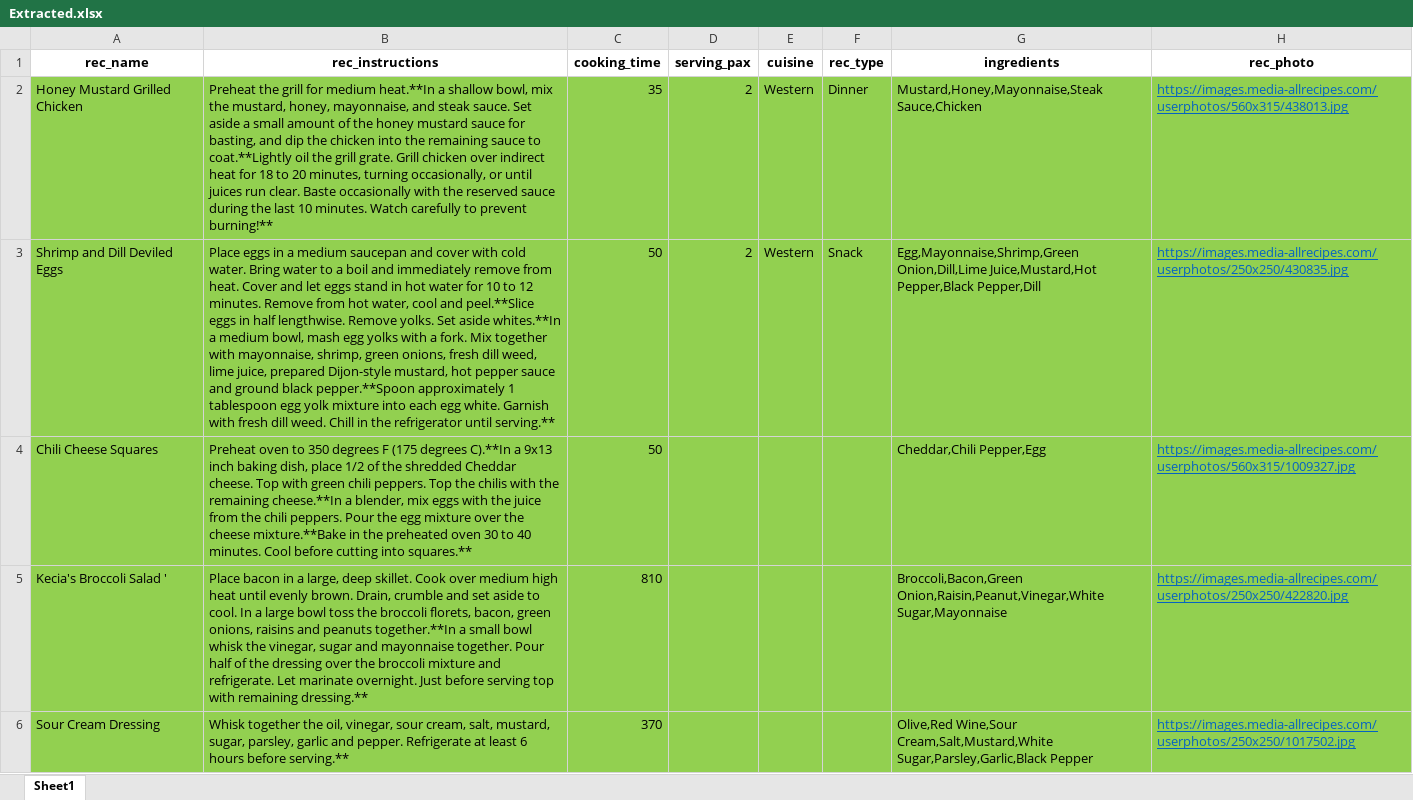
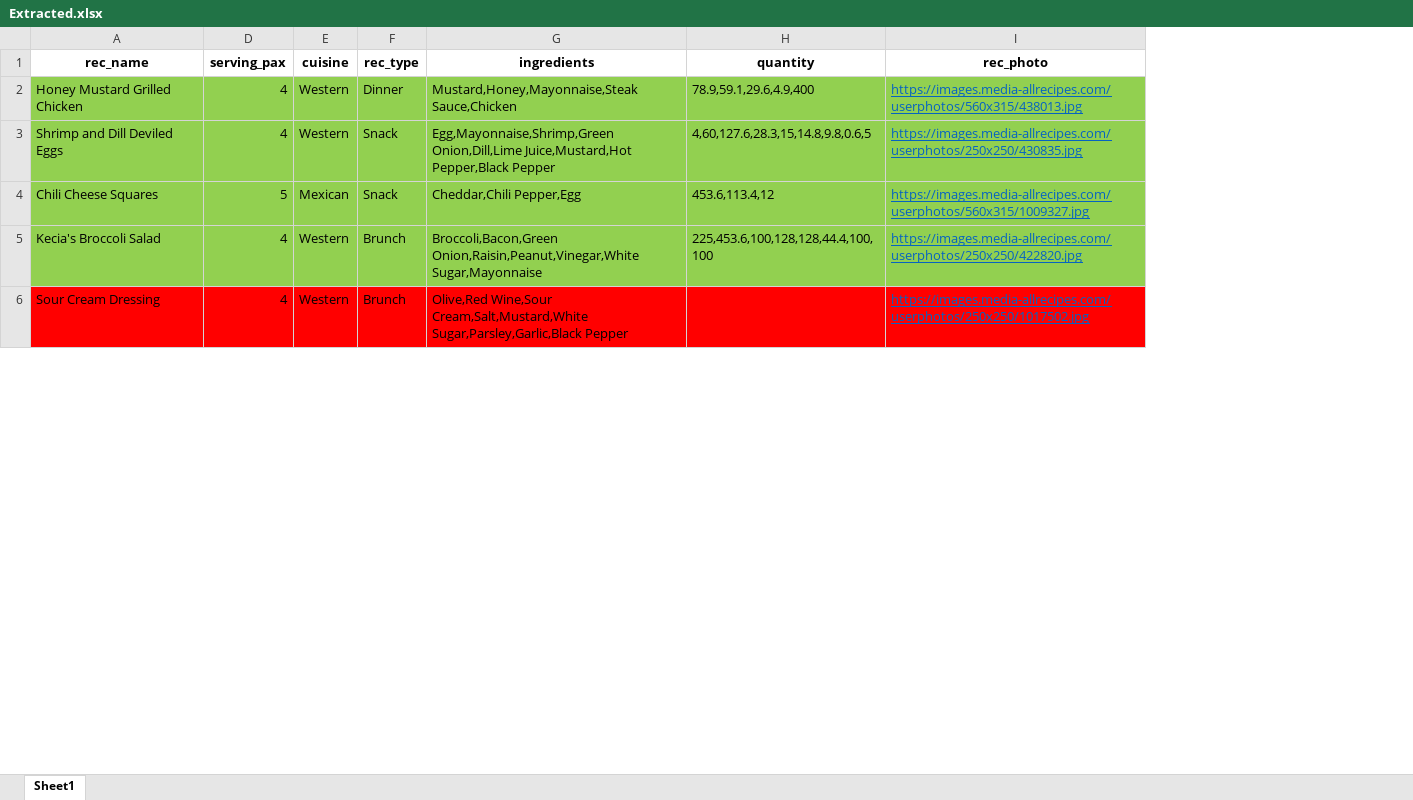
Before and after one commit to HiredOne/JustNiceDjango, an Excel workbook: JustNice2/data/Extracted.xlsx, sheet Sheet1, drawn as a sheet; only a part is shown; values as stored, in another font and other column widths than the file's, no borders; removed rows and columns are numbered as before the commit, all else as after; the diff covers the shown part only; the diff names each change by its address in the sheet, - before the commit and + after, or states it on an @@ line.

```diff
--- a/JustNice2/data/Extracted.xlsx (sheet Sheet1)
+++ b/JustNice2/data/Extracted.xlsx (sheet Sheet1)
@@ column B (rec_instructions) hidden, rows 2-4: Preheat the grill for medium heat.**In a shallow bowl, mix the mustard, honey, mayonnaise, and steak sauce. Set aside a small amount of the honey mustard sauce for basting, and dip the chicken into the remaining sauce to coat.**Lightly oil the grill grate. Grill chicken over indirect heat for 18 to 20 minutes, turning occasionally, or until juices run clear. Baste occasionally with the reserved sauce during the last 10 minutes. Watch carefully to prevent burning!** | Place eggs in a medium saucepan and cover with cold water. Bring water to a boil and immediately remove from heat. Cover and let eggs stand in hot water for 10 to 12 minutes. Remove from hot water, cool and peel.**Slice eggs in half lengthwise. Remove yolks. Set aside whites.**In a medium bowl, mash egg yolks with a fork. Mix together with mayonnaise, shrimp, green onions, fresh dill weed, lime juice, prepared Dijon-style mustard, hot pepper sauce and ground black pepper.**Spoon approximately 1 tablespoon egg yolk mixture into each egg white. Garnish with fresh dill weed. Chill in the refrigerator until serving.** | Preheat oven to 350 degrees F (175 degrees C).**In a 9x13 inch baking dish, place 1/2 of the shredded Cheddar cheese. Top with green chili peppers. Top the chilis with the remaining cheese.**In a blender, mix eggs with the juice from the chili peppers. Pour the egg mixture over the cheese mixture.**Bake in the preheated oven 30 to 40 minutes. Cool before cutting into squares.**; row 6: Whisk together the oil, vinegar, sour cream, salt, mustard, sugar, parsley, garlic and pepper. Refrigerate at least 6 hours before serving.** @@
@@ column C (cooking_time) hidden, rows 2-4: 35 | 50 | 50; row 6: 370 @@
+column H (quantity), rows 2-4: 78.9,59.1,29.6,4.9,400 | 4,60,127.6,28.3,15,14.8,9.8,0.6,5 | 453.6,113.4,12
-D2:D3 (serving_pax): 2
+D2:D3 (serving_pax): 4
-G3 (ingredients): …Juice,Mustard,Hot Pepper,Black Pepper,Dill
+G3 (ingredients): …Juice,Mustard,Hot Pepper,Black Pepper
-D4 (serving_pax): (empty)
+D4 (serving_pax): 5
-E4 (cuisine): (empty)
+E4 (cuisine): Mexican
-F4 (rec_type): (empty)
+F4 (rec_type): Snack
-row 5: Kecia's Broccoli Salad ' | Place bacon in a large, deep skillet. Cook over medium high heat until evenly brown. Drain, crumble and set aside to cool. In a large bowl toss the broccoli florets, bacon, green onions, raisins and peanuts together.**In a small bowl whisk the vinegar, sugar and mayonnaise together. Pour half of the dressing over the broccoli mixture and refrigerate. Let marinate overnight. Just before serving top with remaining dressing.** | 810 |  |  |  | Broccoli,Bacon,Green Onion,Raisin,Peanut,Vinegar,White Sugar,Mayonnaise | https://images.media-allrecipes.com/userphotos/250x250/422820.jpg
+row 5: Kecia's Broccoli Salad | 4 | Western | Brunch | Broccoli,Bacon,Green Onion,Raisin,Peanut,Vinegar,White Sugar,Mayonnaise | 225,453.6,100,128,128,44.4,100,100 | https://images.media-allrecipes.com/userphotos/250x250/422820.jpg
-A6 fill: #92D050
+A6 fill: #FF0000
-D6 (serving_pax): (empty)
+D6 (serving_pax): 4
-D6:G6 fill: #92D050
+D6:G6 fill: #FF0000
-E6 (cuisine): (empty)
+E6 (cuisine): Western
-F6 (rec_type): (empty)
+F6 (rec_type): Brunch
-I6 fill: #92D050
+I6 fill: #FF0000
```
Also changed, not shown: 48 edited cells and cell formats elsewhere in this sheet, hidden cells, 4 other files.
